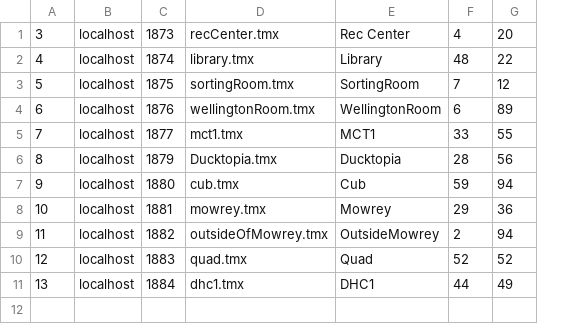
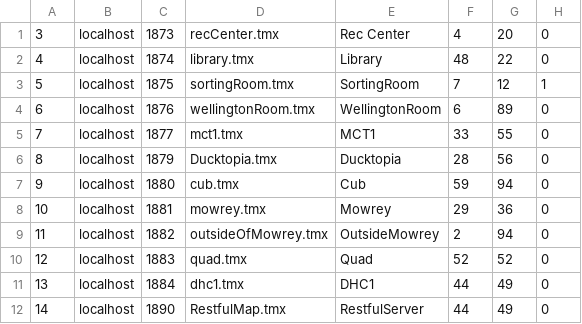
Before and after one commit to brennanmulligan/FreshmanRPGSuite, a CSV file: game_manager/assets/InitialData/Server.csv, drawn as a sheet; the diff names each change by its address in the sheet, - before the commit and + after, or states it on an @@ line.

```diff
--- a/game_manager/assets/InitialData/Server.csv
+++ b/game_manager/assets/InitialData/Server.csv
+column H, rows 1-11: 0 | 0 | 1 | 0 | 0 | 0 | 0 | 0 | 0 | 0 | 0
+row 12: 14 | localhost | 1890 | RestfulMap.tmx | RestfulServer | 44 | 49 | 0
```
Also changed, not shown: game_manager/assets/InitialData/NPCs.csv.
